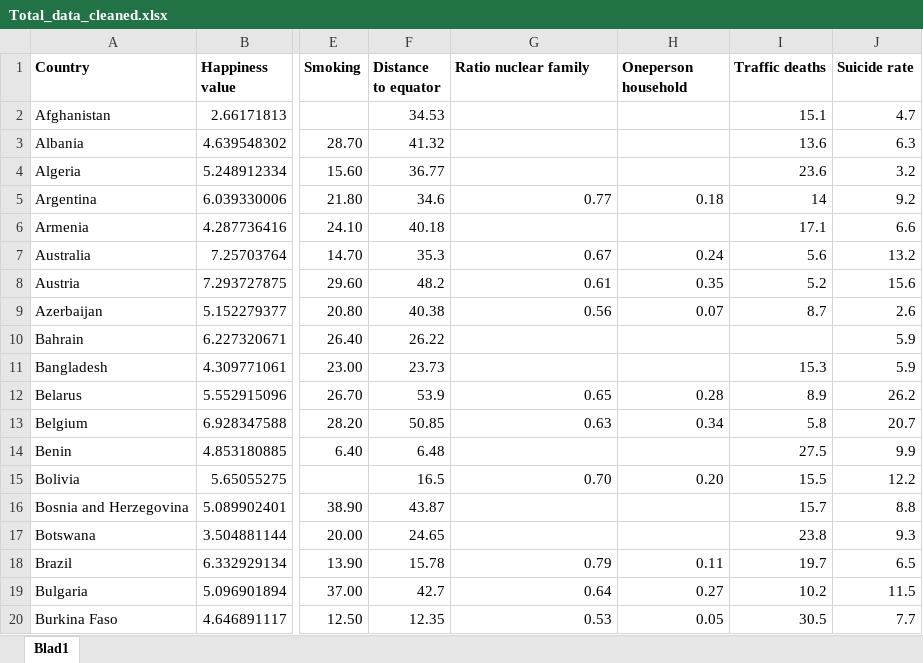
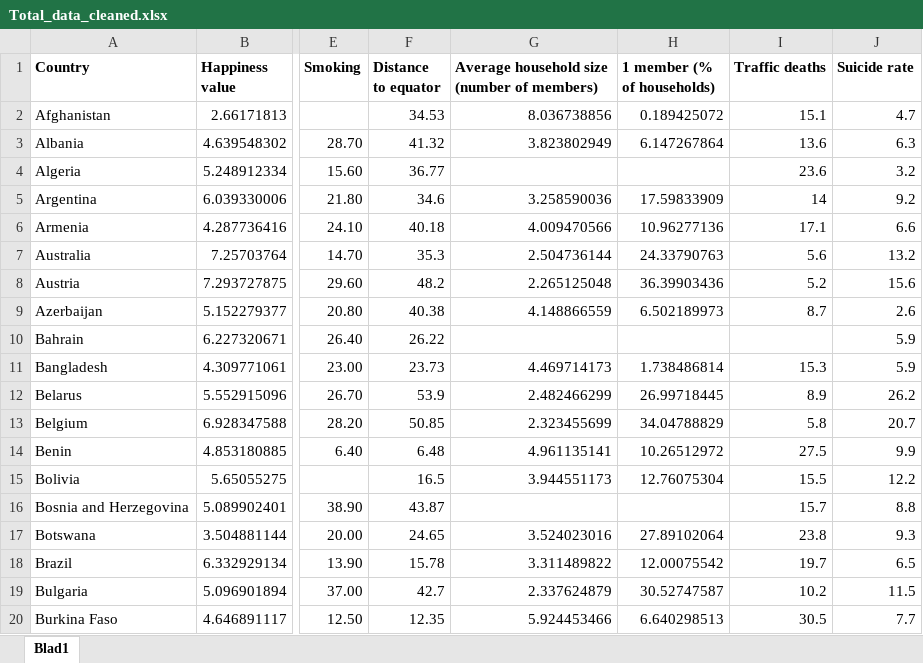
Before and after one commit to FelixDryselius/DataMining-Group23, an Excel workbook: data_tables/Total_data_cleaned.xlsx, sheet Blad1, drawn as a sheet; only a part is shown, gaps mark what is left out; values as stored, in another font and other column widths than the file's, no borders; the diff covers the shown part only; the diff names each change by its address in the sheet, - before the commit and + after, or states it on an @@ line.

Commit message:
Replaced old household data in main data set with new.

```diff
--- a/data_tables/Total_data_cleaned.xlsx (sheet Blad1)
+++ b/data_tables/Total_data_cleaned.xlsx (sheet Blad1)
-G1: Ratio nuclear family
+G1: Average household size (number of members)
-H1: Oneperson household
+H1: 1 member (% of households)
-G2: (empty)
+G2: 8.036738856
-H2 (1 member (% of households)): (empty)
+H2 (1 member (% of households)): 0.189425072
-G3: (empty)
+G3: 3.823802949
-H3 (1 member (% of households)): (empty)
+H3 (1 member (% of households)): 6.147267864
-G5: 0.77
+G5: 3.258590036
-H5 (1 member (% of households)): 0.18
+H5 (1 member (% of households)): 17.59833909
-G6: (empty)
+G6: 4.009470566
-H6 (1 member (% of households)): (empty)
+H6 (1 member (% of households)): 10.96277136
-G7: 0.67
+G7: 2.504736144
-H7 (1 member (% of households)): 0.24
+H7 (1 member (% of households)): 24.33790763
-G8: 0.61
+G8: 2.265125048
-H8 (1 member (% of households)): 0.35
+H8 (1 member (% of households)): 36.39903436
-G9: 0.56
+G9: 4.148866559
-H9 (1 member (% of households)): 0.07
+H9 (1 member (% of households)): 6.502189973
-G11: (empty)
+G11: 4.469714173
-H11 (1 member (% of households)): (empty)
+H11 (1 member (% of households)): 1.738486814
-G12: 0.65
+G12: 2.482466299
-H12 (1 member (% of households)): 0.28
+H12 (1 member (% of households)): 26.99718445
-G13: 0.63
+G13: 2.323455699
-H13 (1 member (% of households)): 0.34
+H13 (1 member (% of households)): 34.04788829
-G14: (empty)
+G14: 4.961135141
-H14 (1 member (% of households)): (empty)
+H14 (1 member (% of households)): 10.26512972
-G15: 0.70
+G15: 3.944551173
-H15 (1 member (% of households)): 0.20
+H15 (1 member (% of households)): 12.76075304
-G17: (empty)
+G17: 3.524023016
-H17 (1 member (% of households)): (empty)
+H17 (1 member (% of households)): 27.89102064
-G18: 0.79
+G18: 3.311489822
-H18 (1 member (% of households)): 0.11
+H18 (1 member (% of households)): 12.00075542
-G19: 0.64
+G19: 2.337624879
-H19 (1 member (% of households)): 0.27
+H19 (1 member (% of households)): 30.52747587
-G20: 0.53
+G20: 5.924453466
-H20 (1 member (% of households)): 0.05
+H20 (1 member (% of households)): 6.640298513
```
Also changed, not shown: 218 edited cells elsewhere in this sheet.
